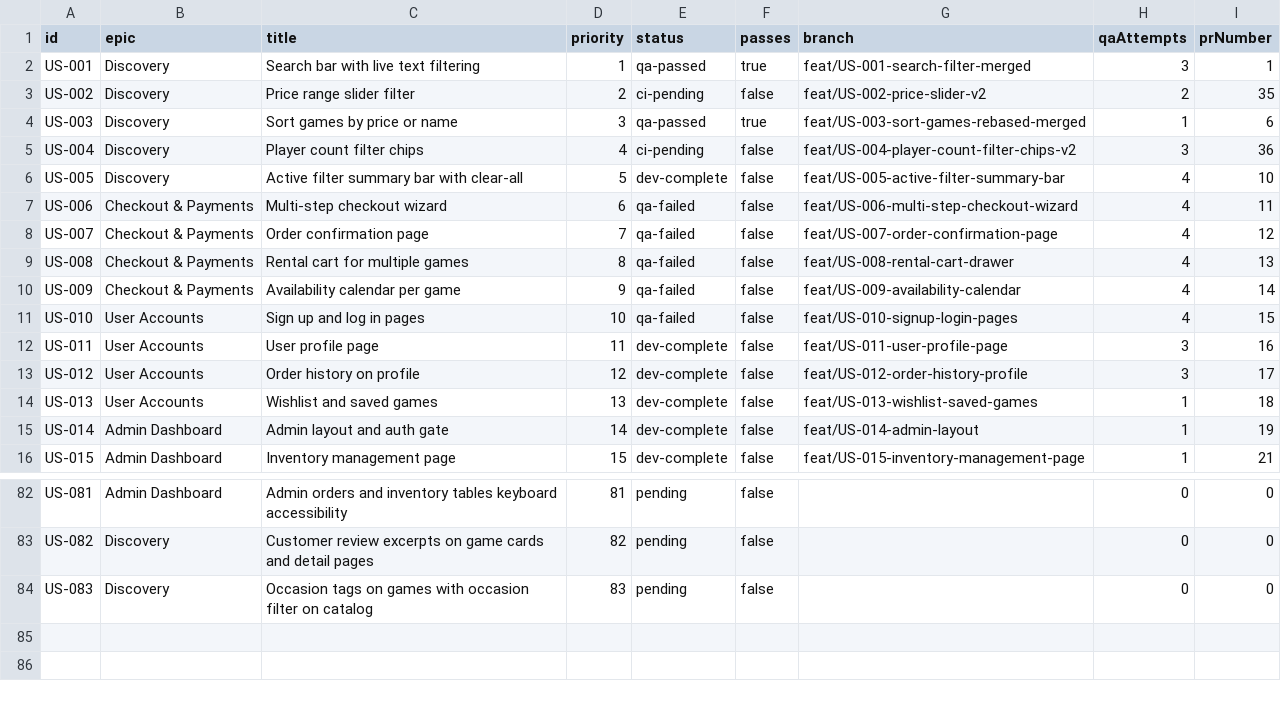
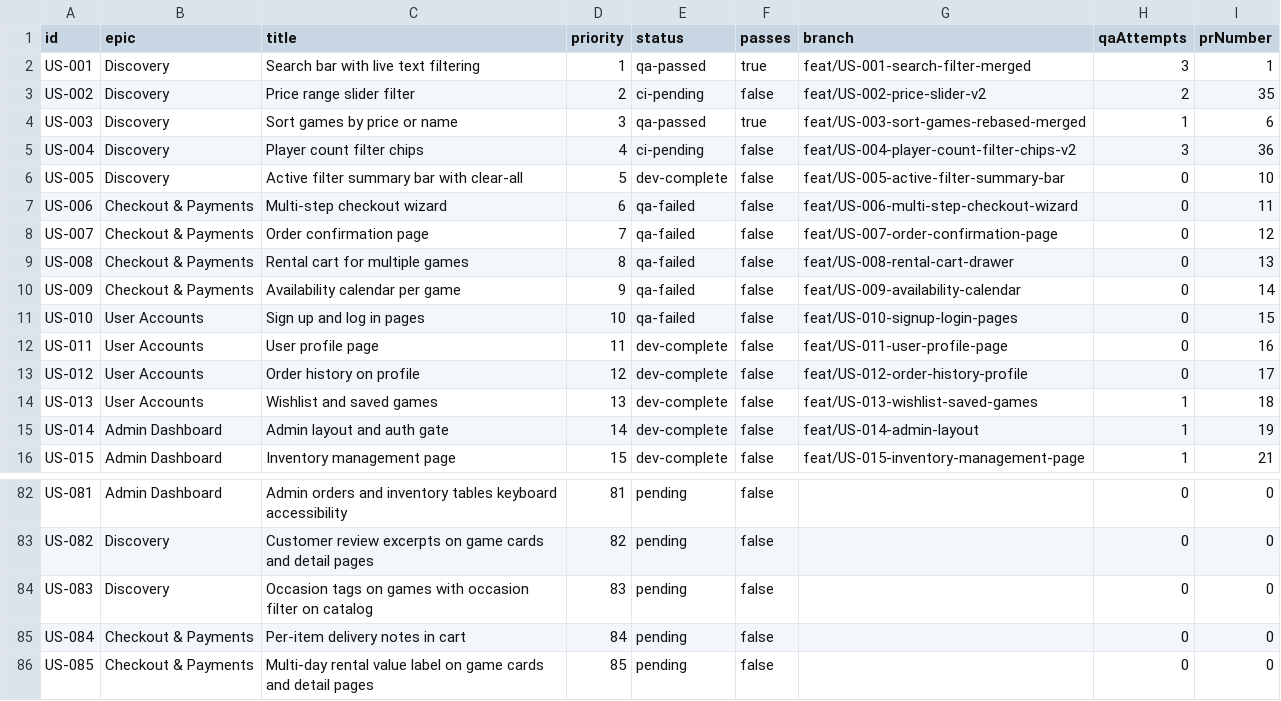
Before and after one commit to baburam1985/RentAGame, a CSV file: scripts/ralph/prd.csv, drawn as a sheet; only a part is shown, gaps mark what is left out.

```diff
--- a/scripts/ralph/prd.csv
+++ b/scripts/ralph/prd.csv
@@ -5,10 +5,10 @@ US-003,Discovery,Sort games by price or name,3,qa-passed,true,feat/US-003-sort-g
 US-004,Discovery,Player count filter chips,4,ci-pending,false,feat/US-004-player-count-filter-chips-v2,3,36
-US-005,Discovery,Active filter summary bar with clear-all,5,dev-complete,false,feat/US-005-active-filter-summary-bar,4,10
-US-006,Checkout & Payments,Multi-step checkout wizard,6,qa-failed,false,feat/US-006-multi-step-checkout-wizard,4,11
-US-007,Checkout & Payments,Order confirmation page,7,qa-failed,false,feat/US-007-order-confirmation-page,4,12
-US-008,Checkout & Payments,Rental cart for multiple games,8,qa-failed,false,feat/US-008-rental-cart-drawer,4,13
-US-009,Checkout & Payments,Availability calendar per game,9,qa-failed,false,feat/US-009-availability-calendar,4,14
-US-010,User Accounts,Sign up and log in pages,10,qa-failed,false,feat/US-010-signup-login-pages,4,15
-US-011,User Accounts,User profile page,11,dev-complete,false,feat/US-011-user-profile-page,3,16
-US-012,User Accounts,Order history on profile,12,dev-complete,false,feat/US-012-order-history-profile,3,17
+US-005,Discovery,Active filter summary bar with clear-all,5,dev-complete,false,feat/US-005-active-filter-summary-bar,0,10
+US-006,Checkout & Payments,Multi-step checkout wizard,6,qa-failed,false,feat/US-006-multi-step-checkout-wizard,0,11
+US-007,Checkout & Payments,Order confirmation page,7,qa-failed,false,feat/US-007-order-confirmation-page,0,12
+US-008,Checkout & Payments,Rental cart for multiple games,8,qa-failed,false,feat/US-008-rental-cart-drawer,0,13
+US-009,Checkout & Payments,Availability calendar per game,9,qa-failed,false,feat/US-009-availability-calendar,0,14
+US-010,User Accounts,Sign up and log in pages,10,qa-failed,false,feat/US-010-signup-login-pages,0,15
+US-011,User Accounts,User profile page,11,dev-complete,false,feat/US-011-user-profile-page,0,16
+US-012,User Accounts,Order history on profile,12,dev-complete,false,feat/US-012-order-history-profile,0,17
 US-013,User Accounts,Wishlist and saved games,13,dev-complete,false,feat/US-013-wishlist-saved-games,1,18
@@ -84 +84,3 @@ US-082,Discovery,Customer review excerpts on game cards and detail pages,82,pend
 US-083,Discovery,Occasion tags on games with occasion filter on catalog,83,pending,false,,0,0
+US-084,Checkout & Payments,Per-item delivery notes in cart,84,pending,false,,0,0
+US-085,Checkout & Payments,Multi-day rental value label on game cards and detail pages,85,pending,false,,0,0
```
Also changed, not shown: 11 other files.
